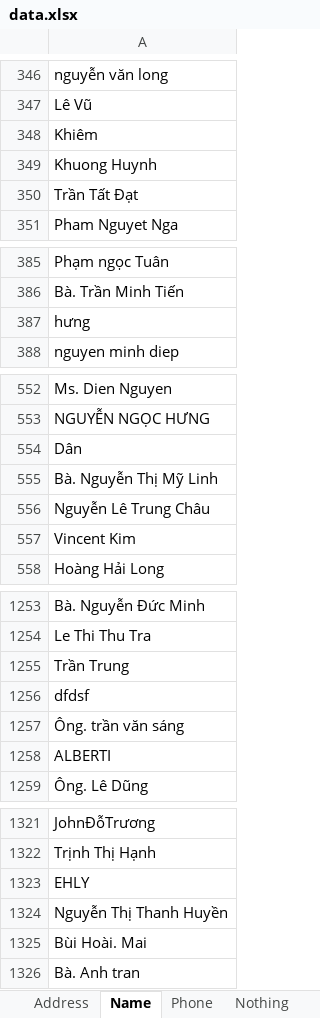
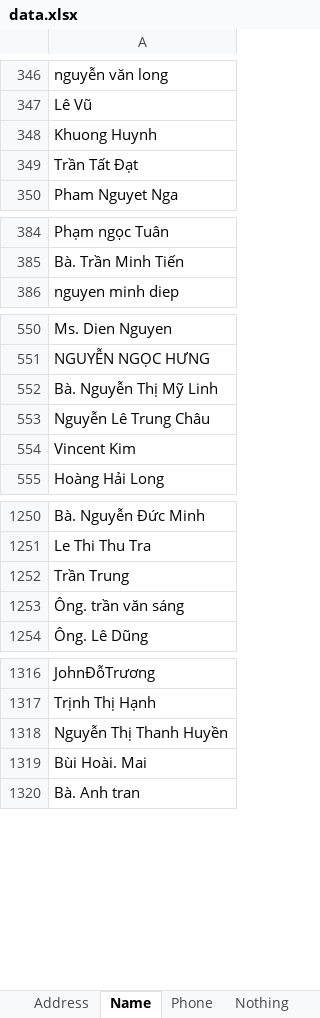
Before and after one commit to emithongle/AD---20160511, an Excel workbook: 20160510 - 001/1. Data/data.xlsx, sheet Name, drawn as a sheet; only a part is shown, gaps mark what is left out; values as stored, in another font and other column widths than the file's, no borders; charts and pictures not drawn; the diff covers the shown part only; the diff names each change by its address in the sheet, - before the commit and + after, or states it on an @@ line.

```diff
--- a/20160510 - 001/1. Data/data.xlsx (sheet Name)
+++ b/20160510 - 001/1. Data/data.xlsx (sheet Name)
-row 348: Khiêm
-row 387: hưng
-row 554: Dân
-row 1256: dfdsf
-row 1258: ALBERTI
-row 1323: EHLY
```
Also changed, not shown: 2 removed rows and 9 edited cells elsewhere in this sheet, sheet Address, sheet Nothing, sheet Phone, other sheet tabs, charts or pictures, 20160510 - 001/6. Logs/logs.xlsx, 11 other files.
